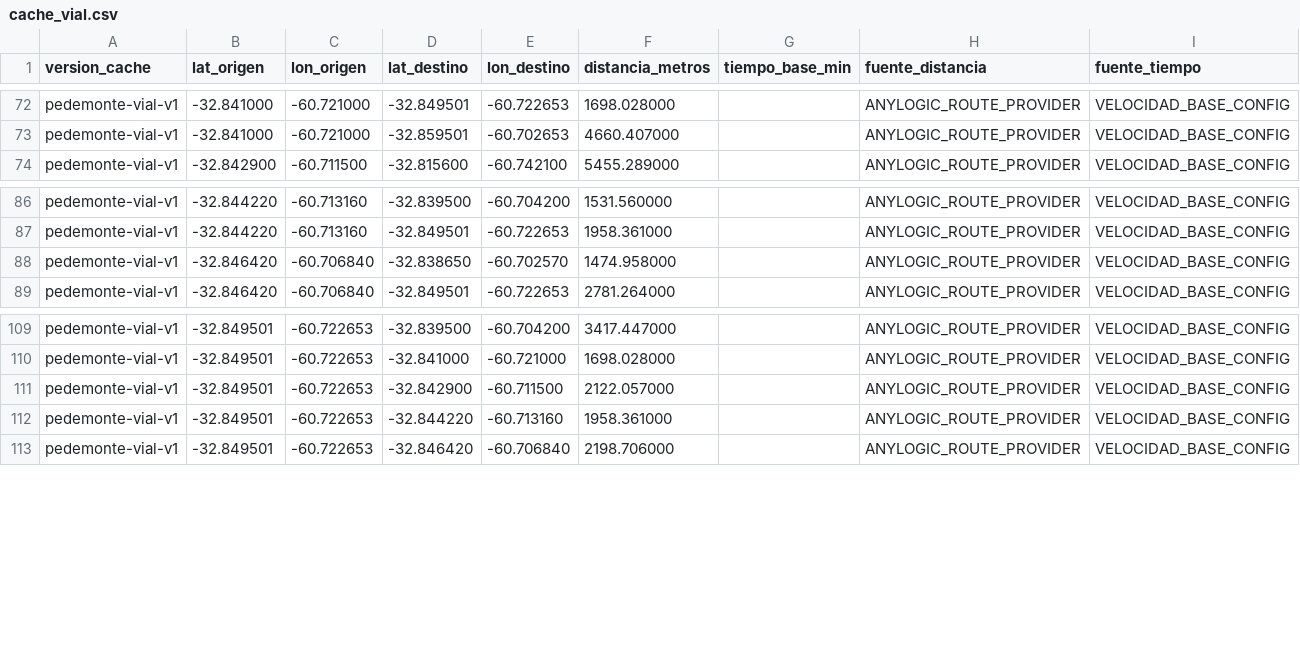
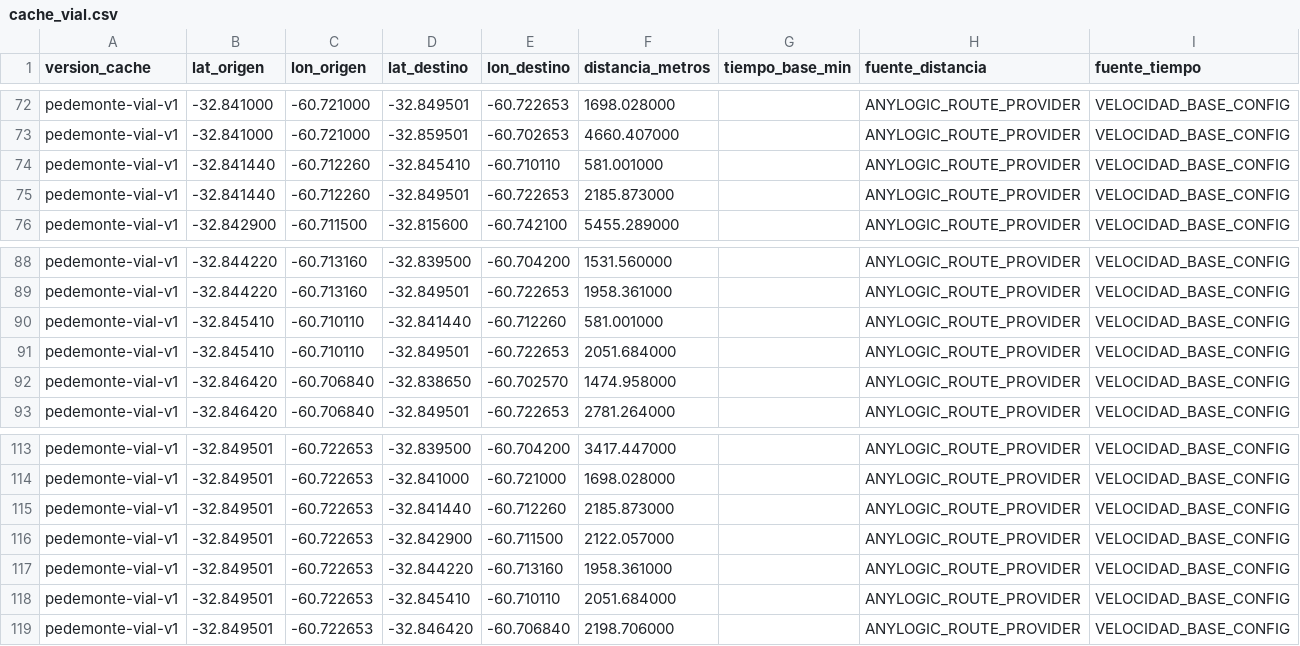
Before and after one commit to Frasquito3/PedemonteDigitalTwin_v2, a CSV file: python/data/routing/cache_vial.csv, drawn as a sheet; only a part is shown, gaps mark what is left out.

Commit message:
feat: implement mixed tipper load splitting and Excel import-export compatibility across AnyLogic and WebToolkit

```diff
--- a/python/data/routing/cache_vial.csv
+++ b/python/data/routing/cache_vial.csv
@@ -73,2 +73,4 @@ pedemonte-vial-v1,-32.841000,-60.721000,-32.849501,-60.722653,1698.028000,,ANYLO
 pedemonte-vial-v1,-32.841000,-60.721000,-32.859501,-60.702653,4660.407000,,ANYLOGIC_ROUTE_PROVIDER,VELOCIDAD_BASE_CONFIG
+pedemonte-vial-v1,-32.841440,-60.712260,-32.845410,-60.710110,581.001000,,ANYLOGIC_ROUTE_PROVIDER,VELOCIDAD_BASE_CONFIG
+pedemonte-vial-v1,-32.841440,-60.712260,-32.849501,-60.722653,2185.873000,,ANYLOGIC_ROUTE_PROVIDER,VELOCIDAD_BASE_CONFIG
 pedemonte-vial-v1,-32.842900,-60.711500,-32.815600,-60.742100,5455.289000,,ANYLOGIC_ROUTE_PROVIDER,VELOCIDAD_BASE_CONFIG
@@ -87,2 +89,4 @@ pedemonte-vial-v1,-32.844220,-60.713160,-32.839500,-60.704200,1531.560000,,ANYLO
 pedemonte-vial-v1,-32.844220,-60.713160,-32.849501,-60.722653,1958.361000,,ANYLOGIC_ROUTE_PROVIDER,VELOCIDAD_BASE_CONFIG
+pedemonte-vial-v1,-32.845410,-60.710110,-32.841440,-60.712260,581.001000,,ANYLOGIC_ROUTE_PROVIDER,VELOCIDAD_BASE_CONFIG
+pedemonte-vial-v1,-32.845410,-60.710110,-32.849501,-60.722653,2051.684000,,ANYLOGIC_ROUTE_PROVIDER,VELOCIDAD_BASE_CONFIG
 pedemonte-vial-v1,-32.846420,-60.706840,-32.838650,-60.702570,1474.958000,,ANYLOGIC_ROUTE_PROVIDER,VELOCIDAD_BASE_CONFIG
@@ -110,4 +114,6 @@ pedemonte-vial-v1,-32.849501,-60.722653,-32.839500,-60.704200,3417.447000,,ANYLO
 pedemonte-vial-v1,-32.849501,-60.722653,-32.841000,-60.721000,1698.028000,,ANYLOGIC_ROUTE_PROVIDER,VELOCIDAD_BASE_CONFIG
+pedemonte-vial-v1,-32.849501,-60.722653,-32.841440,-60.712260,2185.873000,,ANYLOGIC_ROUTE_PROVIDER,VELOCIDAD_BASE_CONFIG
 pedemonte-vial-v1,-32.849501,-60.722653,-32.842900,-60.711500,2122.057000,,ANYLOGIC_ROUTE_PROVIDER,VELOCIDAD_BASE_CONFIG
 pedemonte-vial-v1,-32.849501,-60.722653,-32.844220,-60.713160,1958.361000,,ANYLOGIC_ROUTE_PROVIDER,VELOCIDAD_BASE_CONFIG
+pedemonte-vial-v1,-32.849501,-60.722653,-32.845410,-60.710110,2051.684000,,ANYLOGIC_ROUTE_PROVIDER,VELOCIDAD_BASE_CONFIG
 pedemonte-vial-v1,-32.849501,-60.722653,-32.846420,-60.706840,2198.706000,,ANYLOGIC_ROUTE_PROVIDER,VELOCIDAD_BASE_CONFIG
```
Also changed, not shown: 9 other files.
